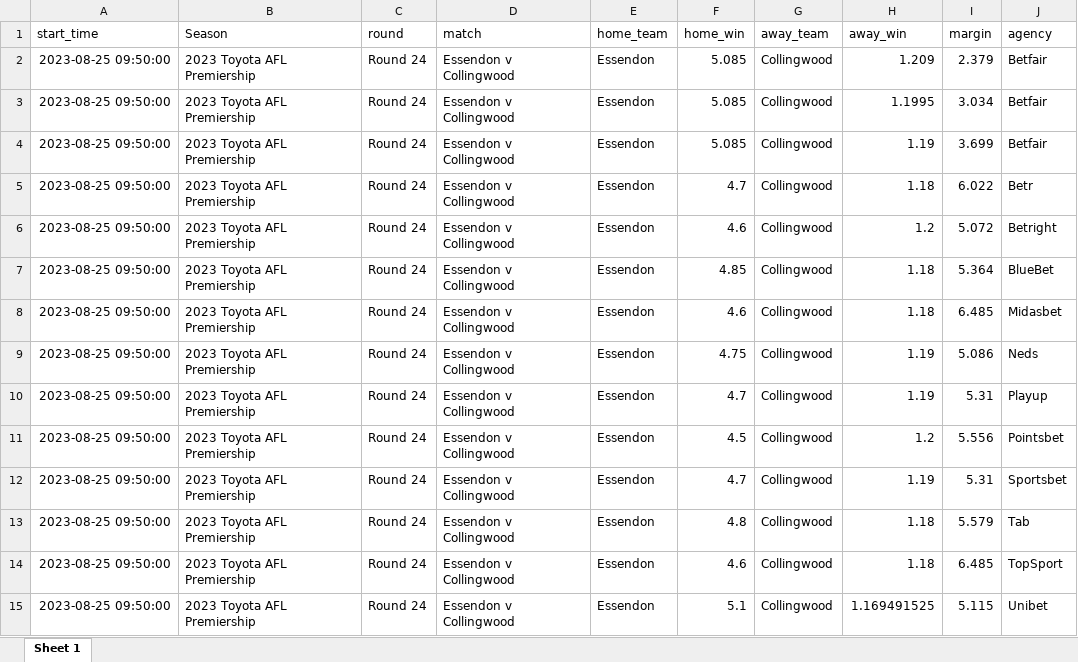
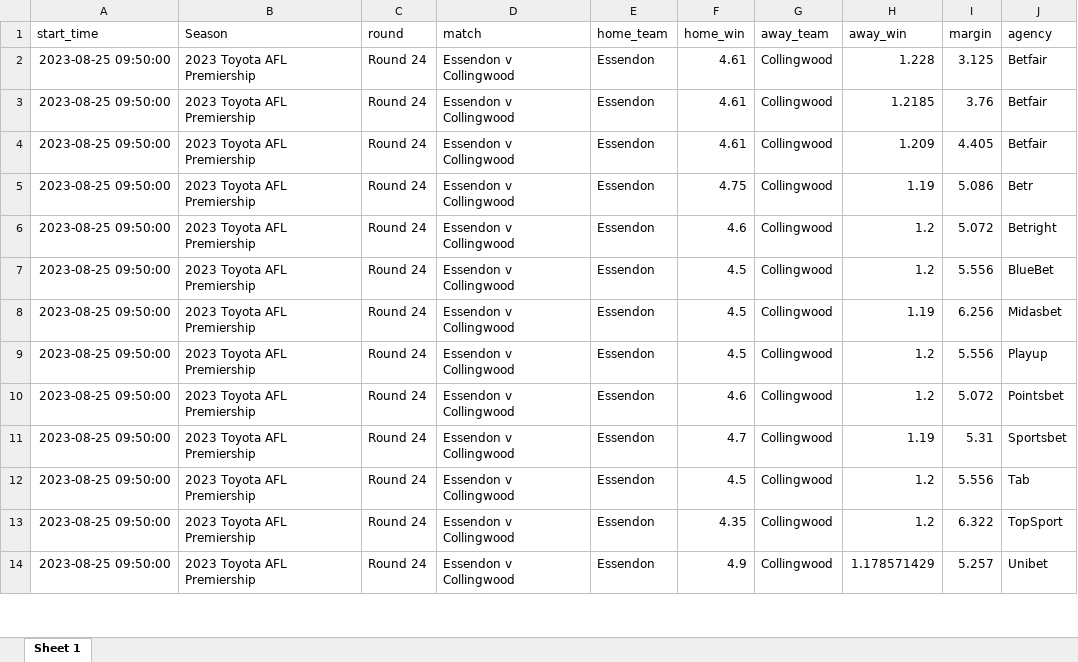
Before and after one commit to jamesbrown1417/AFL-Fantasy, an Excel workbook: Apps/head_to_head.xlsx, sheet Sheet 1, drawn as a sheet; only a part is shown; values as stored, in another font and other column widths than the file's, no borders; removed rows and columns are numbered as before the commit, all else as after; the diff covers the shown part only; the diff names each change by its address in the sheet, - before the commit and + after, or states it on an @@ line.

```diff
--- a/Apps/head_to_head.xlsx (sheet Sheet 1)
+++ b/Apps/head_to_head.xlsx (sheet Sheet 1)
-F2:F4 (home_win): 5.085
+F2:F4 (home_win): 4.61
-H2 (away_win): 1.209
+H2 (away_win): 1.228
-I2 (margin): 2.379
+I2 (margin): 3.125
-H3 (away_win): 1.1995
+H3 (away_win): 1.2185
-I3 (margin): 3.034
+I3 (margin): 3.76
-H4 (away_win): 1.19
+H4 (away_win): 1.209
-I4 (margin): 3.699
+I4 (margin): 4.405
-F5 (home_win): 4.7
+F5 (home_win): 4.75
-H5 (away_win): 1.18
+H5 (away_win): 1.19
-I5 (margin): 6.022
+I5 (margin): 5.086
-F7 (home_win): 4.85
+F7 (home_win): 4.5
-H7 (away_win): 1.18
+H7 (away_win): 1.2
-I7 (margin): 5.364
+I7 (margin): 5.556
-row 8: 2023-08-25 09:50:00 | 2023 Toyota AFL Premiership | Round 24 | Essendon v Collingwood | Essendon | 4.6 | Collingwood | 1.18 | 6.485 | Midasbet
-F8 (home_win): 4.75
+F8 (home_win): 4.5
-I8 (margin): 5.086
+I8 (margin): 6.256
-J8 (agency): Neds
+J8 (agency): Midasbet
-F9 (home_win): 4.7
+F9 (home_win): 4.5
-H9 (away_win): 1.19
+H9 (away_win): 1.2
-I9 (margin): 5.31
+I9 (margin): 5.556
-F10 (home_win): 4.5
+F10 (home_win): 4.6
-I10 (margin): 5.556
+I10 (margin): 5.072
-F12 (home_win): 4.8
+F12 (home_win): 4.5
-H12:H13 (away_win): 1.18
+H12:H13 (away_win): 1.2
-I12 (margin): 5.579
+I12 (margin): 5.556
-F13 (home_win): 4.6
+F13 (home_win): 4.35
-I13 (margin): 6.485
+I13 (margin): 6.322
-F14 (home_win): 5.1
+F14 (home_win): 4.9
-H14 (away_win): 1.169491525
+H14 (away_win): 1.178571429
-I14 (margin): 5.115
+I14 (margin): 5.257
```
Also changed, not shown: 10 added rows, 17 removed rows and 194 edited cells elsewhere in this sheet, Apps/disposals.xlsx, Apps/fantasy.xlsx, 17 other files.
